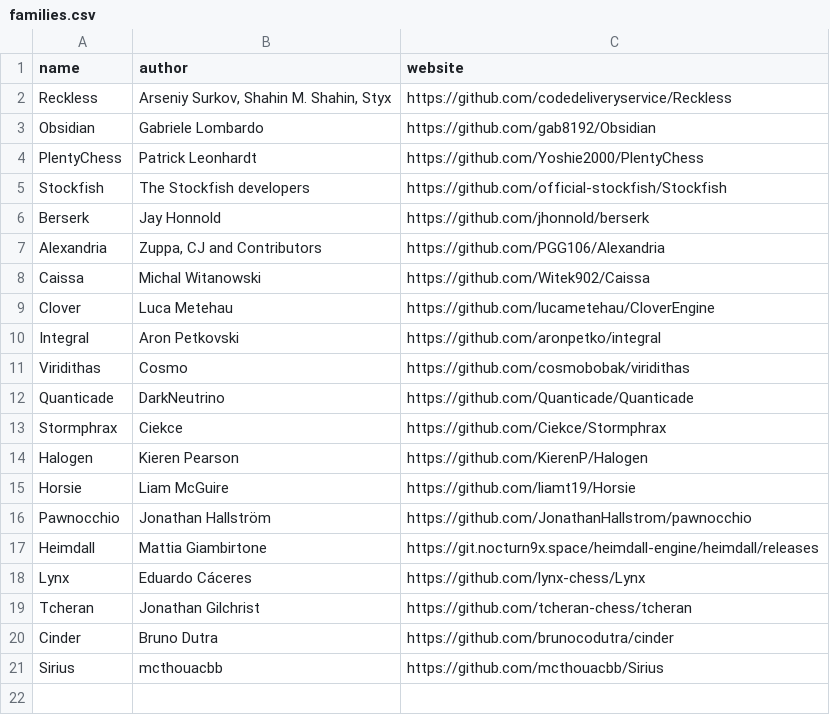
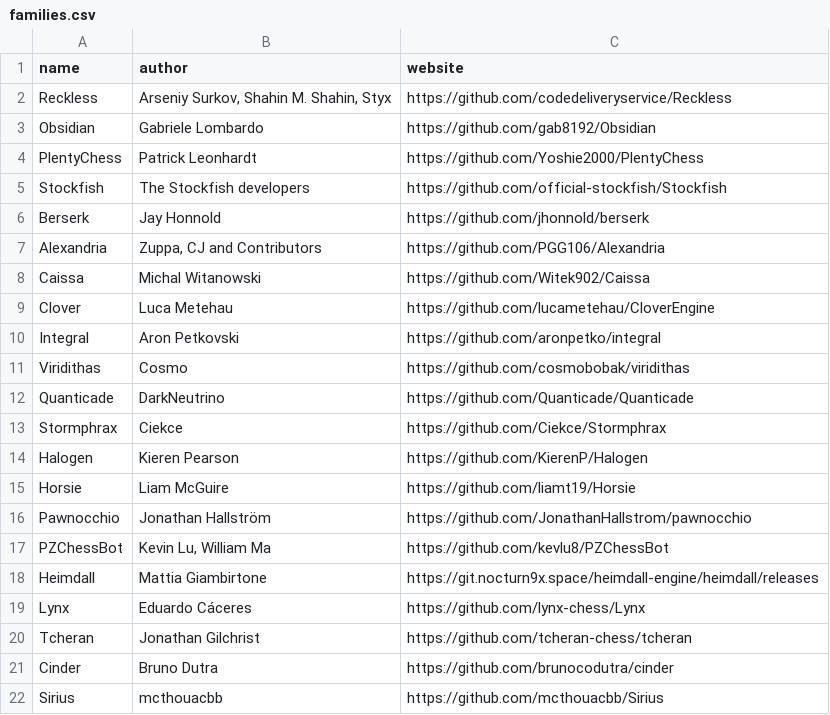
Before and after one commit to AndyGrant/open-rank, a CSV file: families.csv, drawn as a sheet.

Commit message:
Add PZChessBot

```diff
--- a/families.csv
+++ b/families.csv
@@ -16,2 +16,3 @@ name,author,website
 "Pawnocchio","Jonathan Hallström","https://github.com/JonathanHallstrom/pawnocchio"
+"PZChessBot","Kevin Lu, William Ma","https://github.com/kevlu8/PZChessBot"
 "Heimdall","Mattia Giambirtone","https://git.nocturn9x.space/heimdall-engine/heimdall/releases"
```
Also changed, not shown: engines.csv, 2 other files.
